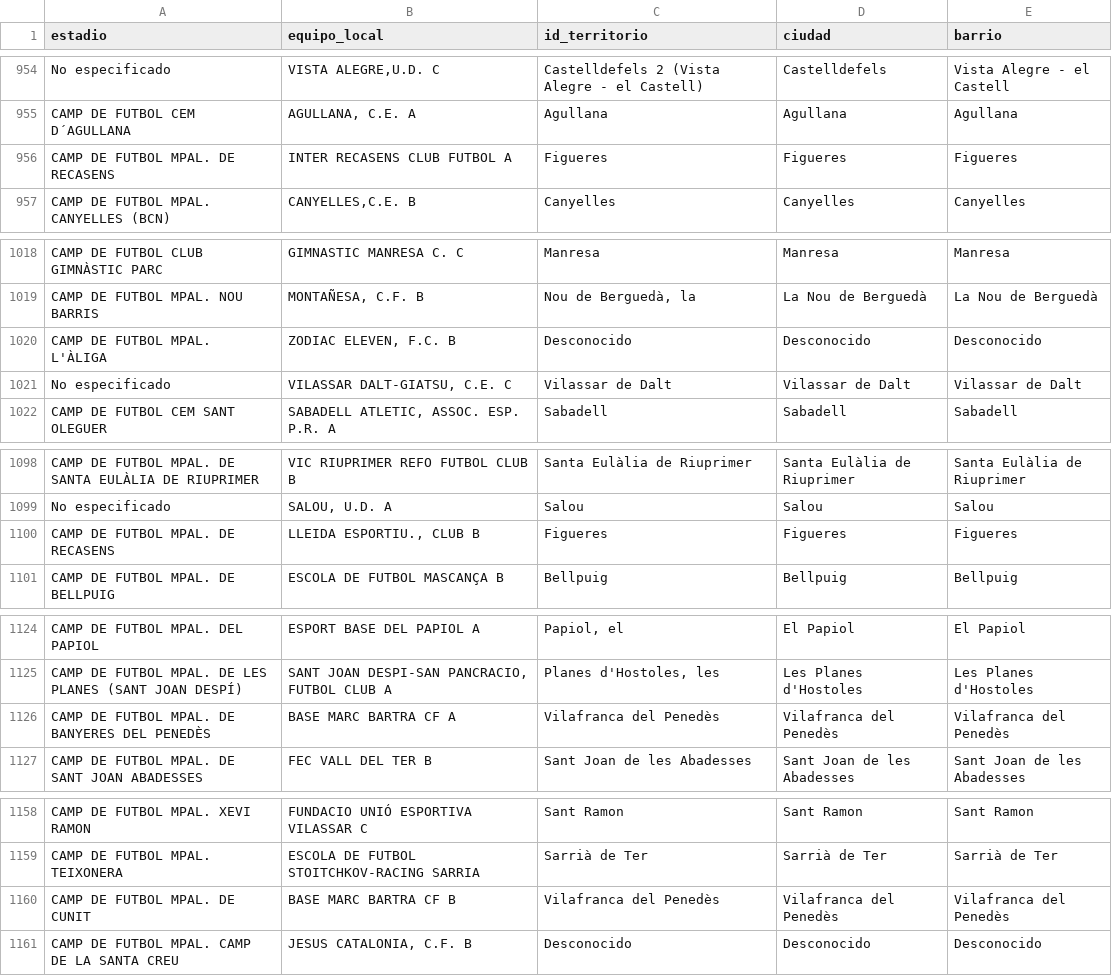
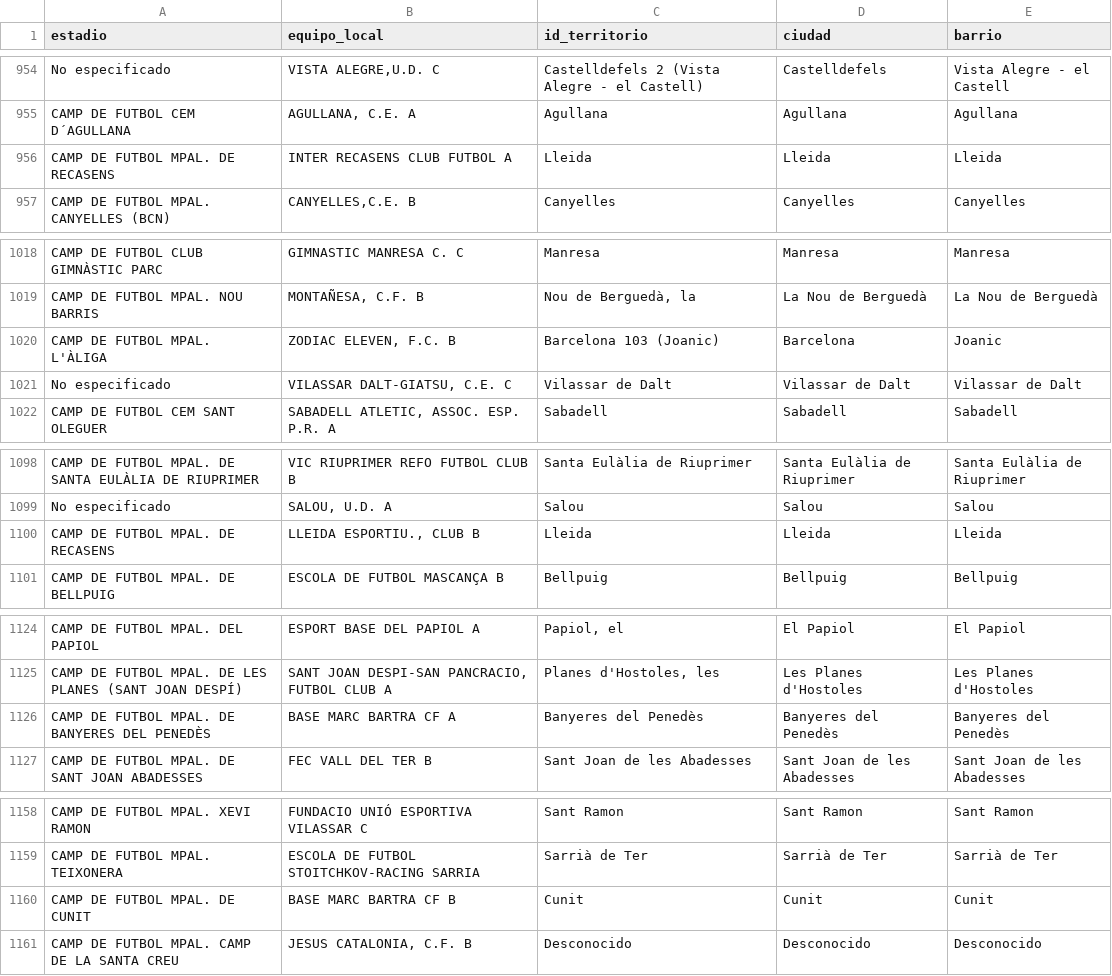
Before and after one commit to joan-mata/VD_PRACT, a CSV file: data/stadium_to_ist_mapping.csv, drawn as a sheet; only a part is shown, gaps mark what is left out; the diff covers the shown part only.

```diff
--- a/data/stadium_to_ist_mapping.csv
+++ b/data/stadium_to_ist_mapping.csv
@@ -955,3 +955,3 @@ No especificado;VISTA ALEGRE,U.D. C;Castelldefels 2 (Vista Alegre - el Castell);
 CAMP DE FUTBOL CEM D´AGULLANA;AGULLANA, C.E. A;Agullana;Agullana;Agullana
-CAMP DE FUTBOL MPAL. DE RECASENS;INTER RECASENS  CLUB FUTBOL  A;Figueres;Figueres;Figueres
+CAMP DE FUTBOL MPAL. DE RECASENS;INTER RECASENS  CLUB FUTBOL  A;Lleida;Lleida;Lleida
 CAMP DE FUTBOL MPAL. CANYELLES (BCN);CANYELLES,C.E. B;Canyelles;Canyelles;Canyelles
@@ -1019,3 +1019,3 @@ CAMP DE FUTBOL CLUB GIMNÀSTIC PARC;GIMNASTIC MANRESA C. C;Manresa;Manresa;Manre
 CAMP DE FUTBOL MPAL. NOU BARRIS;MONTAÑESA, C.F. B;Nou de Berguedà, la;La Nou de Berguedà;La Nou de Berguedà
-CAMP DE FUTBOL MPAL. L'ÀLIGA;ZODIAC ELEVEN, F.C. B;Desconocido;Desconocido;Desconocido
+CAMP DE FUTBOL MPAL. L'ÀLIGA;ZODIAC ELEVEN, F.C. B;Barcelona 103 (Joanic);Barcelona;Joanic
 No especificado;VILASSAR DALT-GIATSU, C.E. C;Vilassar de Dalt;Vilassar de Dalt;Vilassar de Dalt
@@ -1099,3 +1099,3 @@ CAMP DE FUTBOL MPAL. DE SANTA EULÀLIA DE RIUPRIMER;VIC RIUPRIMER REFO FUTBOL CL
 No especificado;SALOU, U.D. A;Salou;Salou;Salou
-CAMP DE FUTBOL MPAL. DE RECASENS;LLEIDA ESPORTIU., CLUB  B;Figueres;Figueres;Figueres
+CAMP DE FUTBOL MPAL. DE RECASENS;LLEIDA ESPORTIU., CLUB  B;Lleida;Lleida;Lleida
 CAMP DE FUTBOL MPAL. DE BELLPUIG;ESCOLA DE FUTBOL MASCANÇA B;Bellpuig;Bellpuig;Bellpuig
@@ -1125,3 +1125,3 @@ CAMP DE FUTBOL MPAL. DEL PAPIOL;ESPORT BASE DEL PAPIOL A;Papiol, el;El Papiol;El
 CAMP DE FUTBOL MPAL. DE LES PLANES (SANT JOAN DESPÍ);SANT JOAN DESPI-SAN PANCRACIO, FUTBOL CLUB  A;Planes d'Hostoles, les;Les Planes d'Hostoles;Les Planes d'Hostoles
-CAMP DE FUTBOL MPAL. DE BANYERES DEL PENEDÈS;BASE MARC BARTRA CF A;Vilafranca del Penedès;Vilafranca del Penedès;Vilafranca del Penedès
+CAMP DE FUTBOL MPAL. DE BANYERES DEL PENEDÈS;BASE MARC BARTRA CF A;Banyeres del Penedès;Banyeres del Penedès;Banyeres del Penedès
 CAMP DE FUTBOL MPAL. DE SANT JOAN ABADESSES;FEC VALL DEL TER B;Sant Joan de les Abadesses;Sant Joan de les Abadesses;Sant Joan de les Abadesses
@@ -1159,3 +1159,3 @@ CAMP DE FUTBOL MPAL. XEVI RAMON;FUNDACIO  UNIÓ ESPORTIVA VILASSAR  C;Sant Ramon
 CAMP DE FUTBOL MPAL. TEIXONERA;ESCOLA DE FUTBOL STOITCHKOV-RACING SARRIA;Sarrià de Ter;Sarrià de Ter;Sarrià de Ter
-CAMP DE FUTBOL MPAL. DE CUNIT;BASE MARC BARTRA CF B;Vilafranca del Penedès;Vilafranca del Penedès;Vilafranca del Penedès
+CAMP DE FUTBOL MPAL. DE CUNIT;BASE MARC BARTRA CF B;Cunit;Cunit;Cunit
 CAMP DE FUTBOL MPAL. CAMP DE LA SANTA CREU;JESUS CATALONIA, C.F. B;Desconocido;Desconocido;Desconocido
```
Also changed, not shown: 97 edited cells elsewhere in this file, 3 other files.
